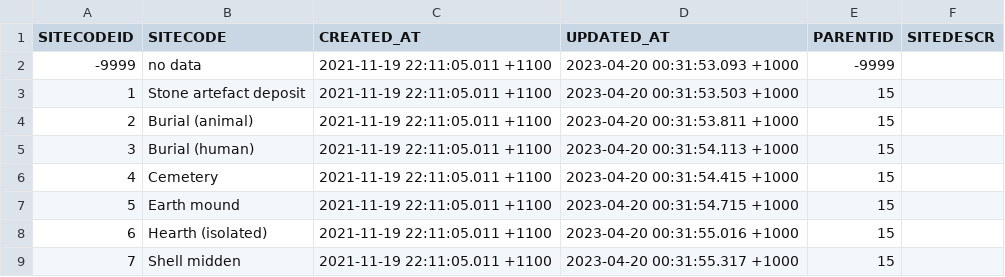
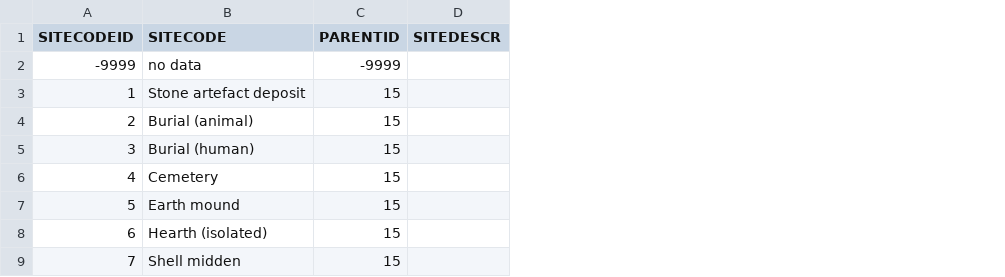
Before and after one commit to octopus-db/documentation, a CSV file: docs/source/csv_tables/global_SiteCode_FIELDS.csv, drawn as a sheet; only a part is shown; the diff names each change by its address in the sheet, - before the commit and + after, or states it on an @@ line.

Commit message:
table updates

```diff
--- a/docs/source/csv_tables/global_SiteCode_FIELDS.csv
+++ b/docs/source/csv_tables/global_SiteCode_FIELDS.csv
-column C (CREATED_AT), rows 2-9: all 2021-11-19 22:11:05.011 +1100
-column D (UPDATED_AT), rows 2-9: 2023-04-20 00:31:53.093 +1000 | 2023-04-20 00:31:53.503 +1000 | 2023-04-20 00:31:53.811 +1000 | 2023-04-20 00:31:54.113 +1000 | 2023-04-20 00:31:54.415 +1000 | 2023-04-20 00:31:54.715 +1000 | 2023-04-20 00:31:55.016 +1000 | 2023-04-20 00:31:55.317 +1000
```
Also changed, not shown: docs/source/csv_tables/global_UnitMaster_FIELDS_trunc.csv, 1 other file.
